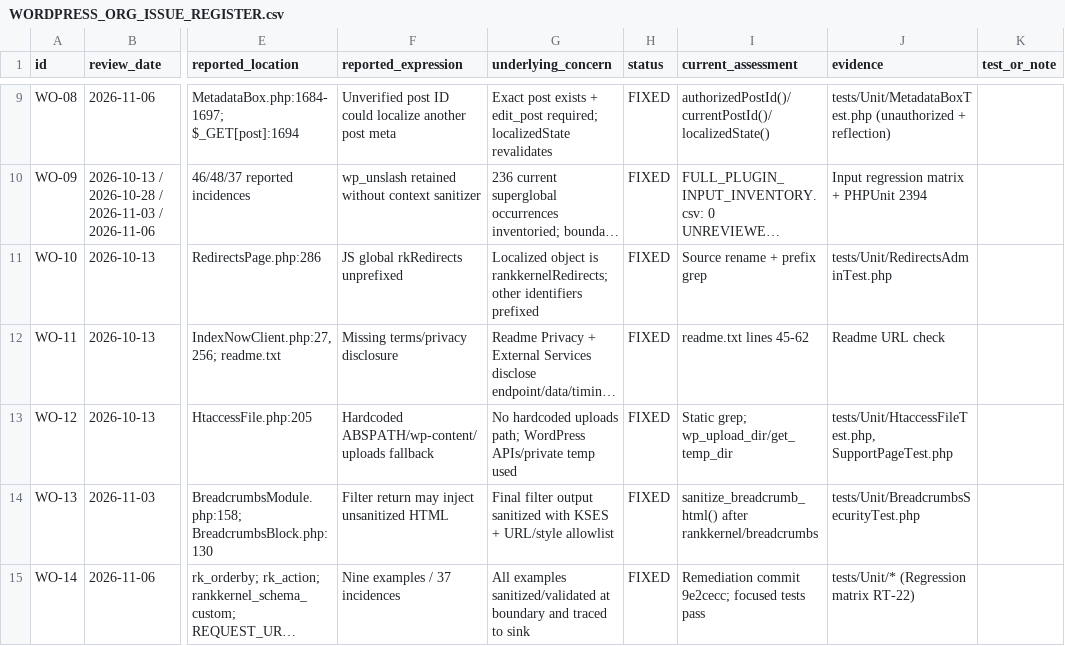
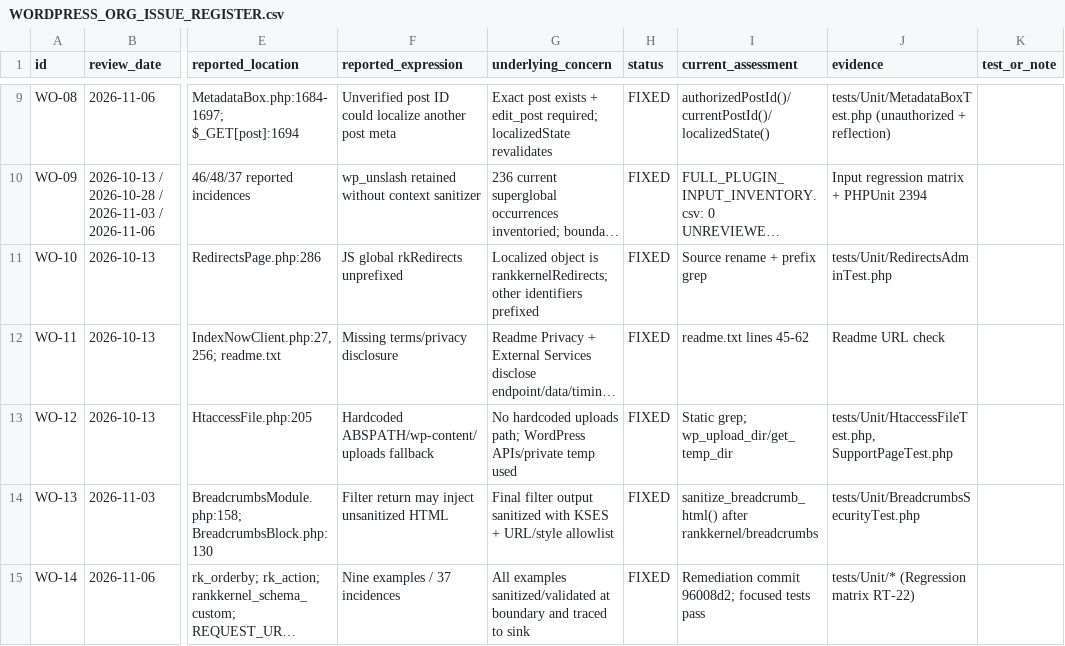
Before and after one commit to maulikbhalodiya/rankkernel, a CSV file: reports/wporg-final-remediation/WORDPRESS_ORG_ISSUE_REGISTER.csv, drawn as a sheet; only a part is shown, gaps mark what is left out; long unchanged cells end in …; the diff names each change by its address in the sheet, - before the commit and + after, or states it on an @@ line.

```diff
--- a/reports/wporg-final-remediation/WORDPRESS_ORG_ISSUE_REGISTER.csv
+++ b/reports/wporg-final-remediation/WORDPRESS_ORG_ISSUE_REGISTER.csv
-I15 (current_assessment): Remediation commit 9e2cecc; focused tests…
+I15 (current_assessment): Remediation commit 96008d2; focused tests…
```
Also changed, not shown: 7 other files.
